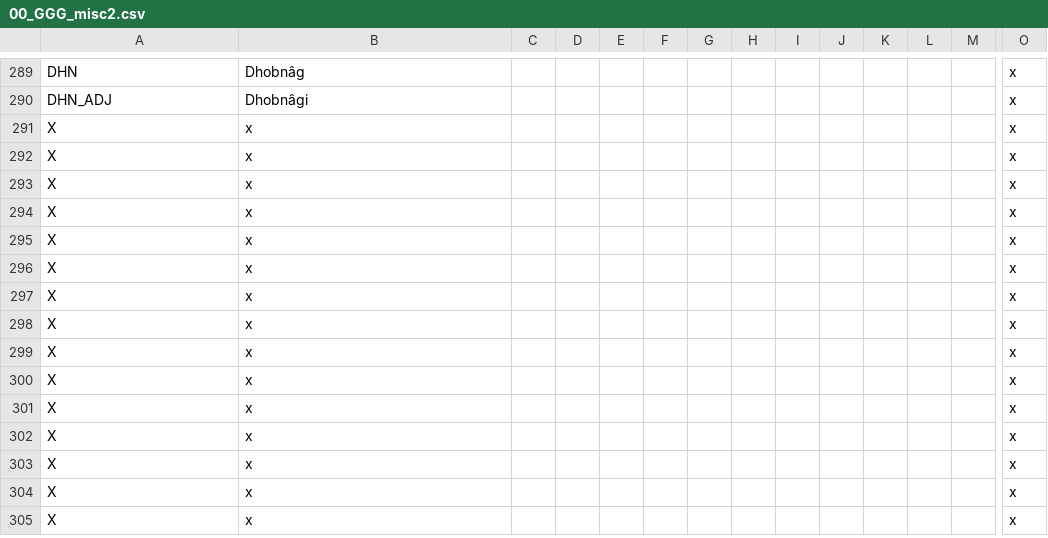
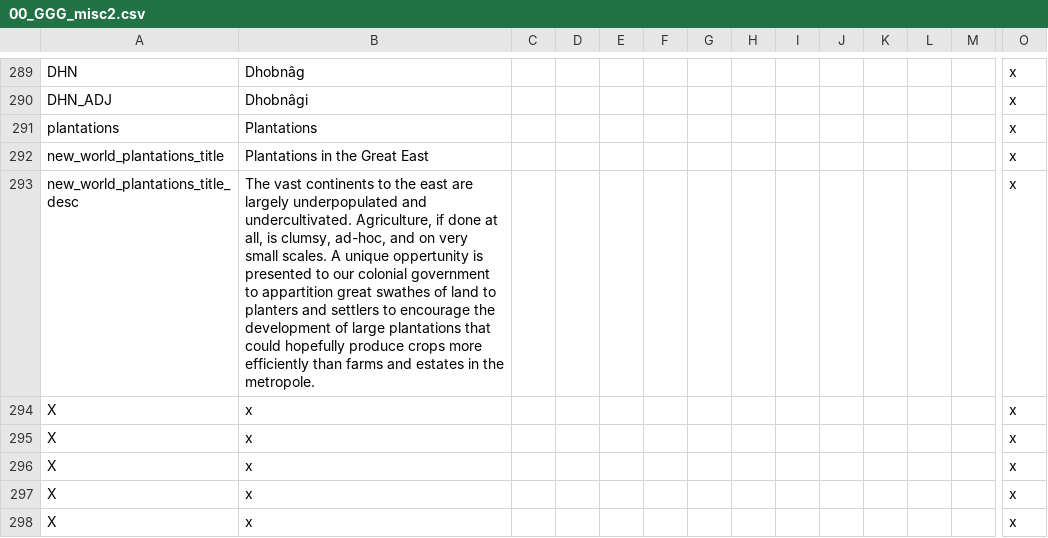
Before and after one commit to Gubelio/GGG, a CSV file: GGG/localisation/00_GGG_misc2.csv, drawn as a sheet; only a part is shown, gaps mark what is left out; the shorter side is filled out with more unchanged rows; removed rows and columns are numbered as before the commit, all else as after; rows hold the shown columns only; the diff names each change by its address in the sheet, - before the commit and + after, or states it on an @@ line.

```diff
--- a/GGG/localisation/00_GGG_misc2.csv
+++ b/GGG/localisation/00_GGG_misc2.csv
-row 291: X | x |  |  |  |  |  |  |  |  |  |  |  | x
-row 292: X | x |  |  |  |  |  |  |  |  |  |  |  | x
-row 293: X | x |  |  |  |  |  |  |  |  |  |  |  | x
+row 291: plantations | Plantations |  |  |  |  |  |  |  |  |  |  |  | x
+row 292: new_world_plantations_title | Plantations in the Great East |  |  |  |  |  |  |  |  |  |  |  | x
+row 293: new_world_plantations_title_desc | The vast continents to the east are largely underpopulated and undercultivated. Agriculture, if done at all, is clumsy, ad-hoc, and on very small scales. A unique oppertunity is presented to our colonial government to appartition great swathes of land to planters and settlers to encourage the development of large plantations that could hopefully produce crops more efficiently than farms and estates in the metropole. |  |  |  |  |  |  |  |  |  |  |  | x
```
Also changed, not shown: 1 other file.
